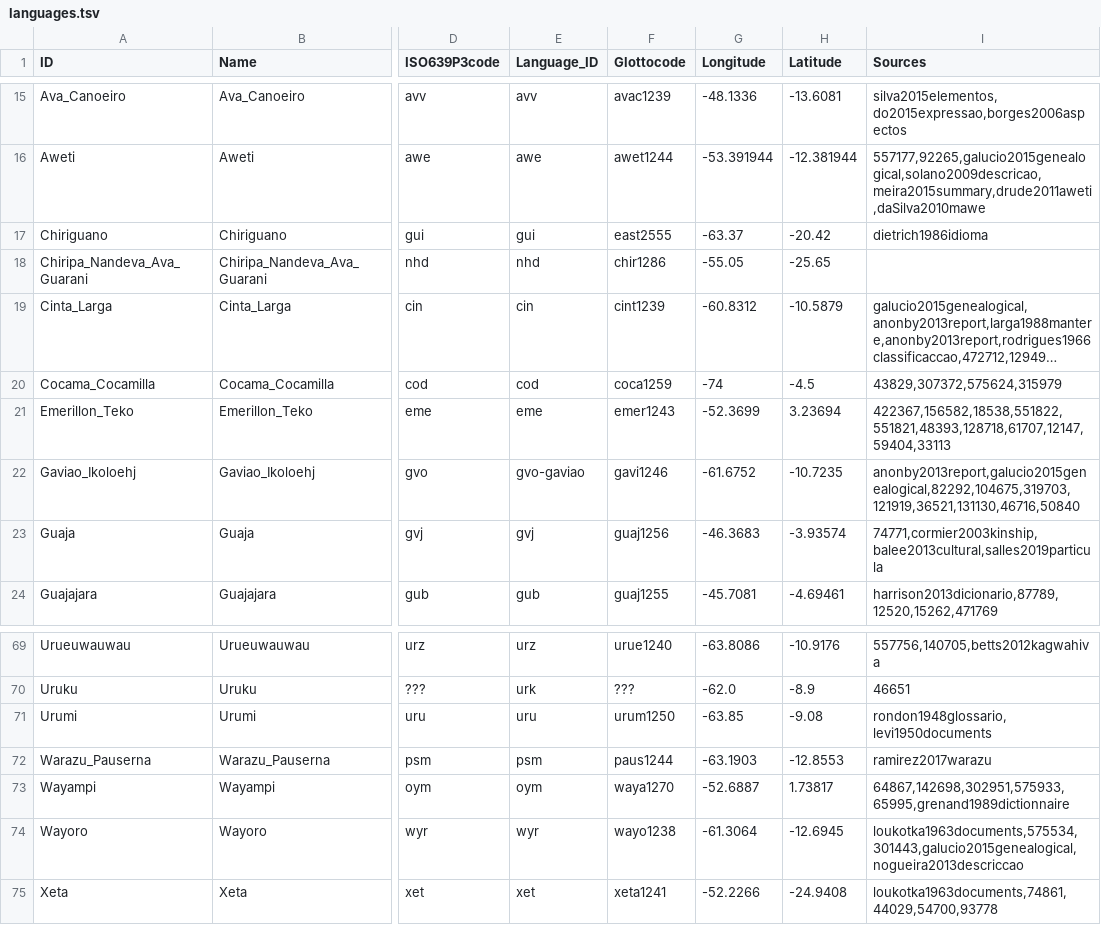
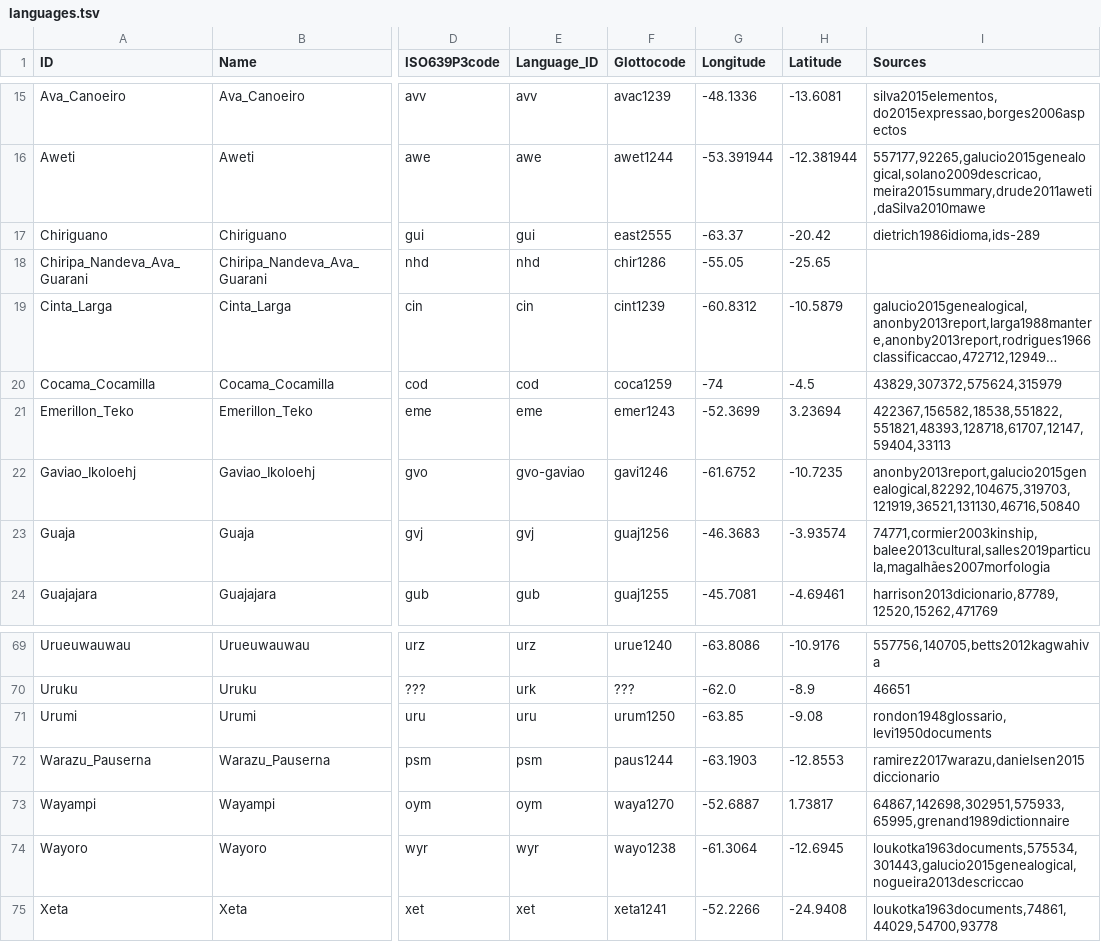
Before and after one commit to tupian-language-resources/tuled, a TSV file: etc/languages.tsv, drawn as a sheet; only a part is shown, gaps mark what is left out; long unchanged cells end in …; the diff names each change by its address in the sheet, - before the commit and + after, or states it on an @@ line.

Commit message:
Update languages.tsv

```diff
--- a/etc/languages.tsv
+++ b/etc/languages.tsv
-I17 (Sources): dietrich1986idioma
+I17 (Sources): dietrich1986idioma,ids-289
-I23 (Sources): 74771,cormier2003kinship,balee2013cultural,salles2019particula
+I23 (Sources): 74771,cormier2003kinship,balee2013cultural,salles2019particula,magalhães2007morfologia
-I72 (Sources): ramirez2017warazu
+I72 (Sources): ramirez2017warazu,danielsen2015diccionario
```
